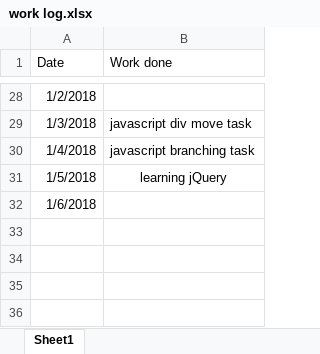
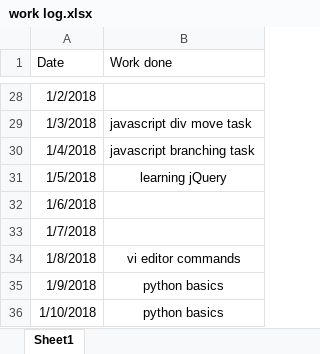
Before and after one commit to Burhanaslamwani/python, an Excel workbook: worklog/work log.xlsx, sheet Sheet1, drawn as a sheet; only a part is shown, gaps mark what is left out; values as stored, in another font and other column widths than the file's, no borders; the diff names each change by its address in the sheet, - before the commit and + after, or states it on an @@ line.

```diff
--- a/worklog/work log.xlsx (sheet Sheet1)
+++ b/worklog/work log.xlsx (sheet Sheet1)
+row 33: 1/7/2018
+row 34: 1/8/2018 | vi editor commands
+row 35: 1/9/2018 | python basics
+row 36: 1/10/2018 | python basics
```
Also changed, not shown: 12 other files.
